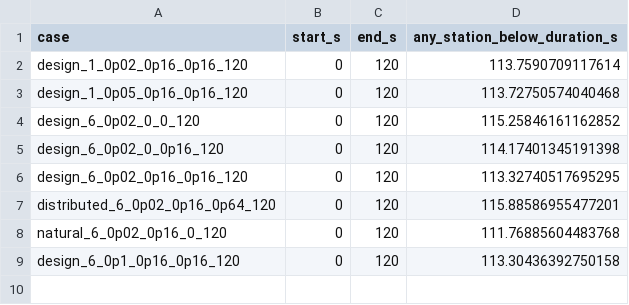
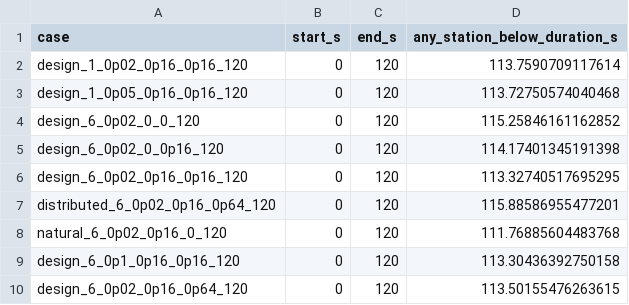
Before and after one commit to LYUml/polyu_bse3322, a CSV file: 05_Calculations/design_excursion_durations.csv, drawn as a sheet.

Commit message:
Archive completed high-flow twin exhaust case and compare four outlets

```diff
--- a/05_Calculations/design_excursion_durations.csv
+++ b/05_Calculations/design_excursion_durations.csv
@@ -9 +9,2 @@ natural_6_0p02_0p16_0_120,0,120,111.76885604483768
 design_6_0p1_0p16_0p16_120,0,120,113.30436392750158
+design_6_0p02_0p16_0p64_120,0,120,113.50155476263615
```
Also changed, not shown: 2 other files.
